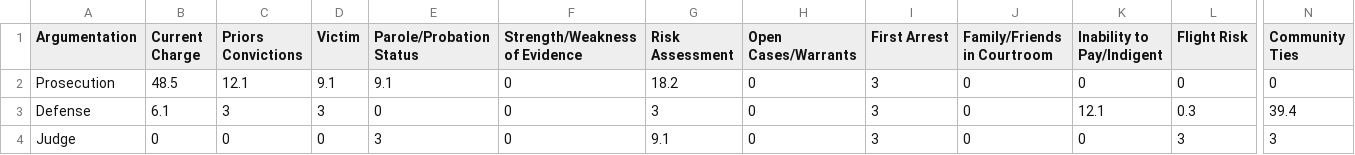
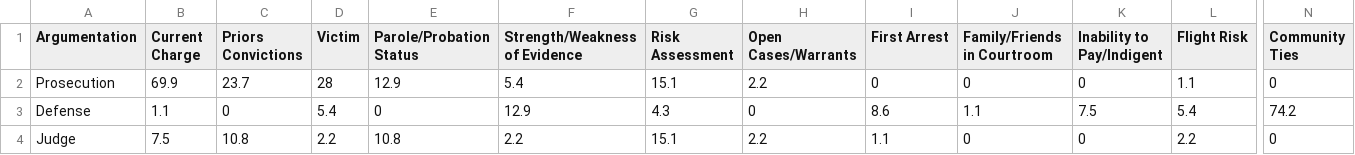
Before and after one commit to dstemenluc/CCJ.Illinois, a CSV file: Year 1 report/Court Observations/Pre-PFA Argumentation - Detention hearing all counties.csv (was Year 1 report/Court Observations/Pre-PFA Argumentation - conditions hearing all counties.csv), drawn as a sheet; only a part is shown, gaps mark what is left out; the diff covers the shown part only; the diff names each change by its address in the sheet, - before the commit and + after, or states it on an @@ line.

Commit message:
observation updates

```diff
--- a/Year 1 report/Court Observations/Pre-PFA Argumentation - conditions hearing all counties.csv
+++ b/Year 1 report/Court Observations/Pre-PFA Argumentation - Detention hearing all counties.csv
-B2 (Current Charge): 48.5
+B2 (Current Charge): 69.9
-C2 (Priors Convictions): 12.1
+C2 (Priors Convictions): 23.7
-D2 (Victim): 9.1
+D2 (Victim): 28
-E2 (Parole/Probation Status): 9.1
+E2 (Parole/Probation Status): 12.9
-F2 (Strength/Weakness of Evidence): 0
+F2 (Strength/Weakness of Evidence): 5.4
-G2 (Risk Assessment): 18.2
+G2 (Risk Assessment): 15.1
-H2 (Open Cases/Warrants): 0
+H2 (Open Cases/Warrants): 2.2
-I2 (First Arrest): 3
+I2 (First Arrest): 0
-L2 (Flight Risk): 0
+L2 (Flight Risk): 1.1
-B3 (Current Charge): 6.1
+B3 (Current Charge): 1.1
-C3 (Priors Convictions): 3
+C3 (Priors Convictions): 0
-D3 (Victim): 3
+D3 (Victim): 5.4
-F3 (Strength/Weakness of Evidence): 0
+F3 (Strength/Weakness of Evidence): 12.9
-G3 (Risk Assessment): 3
+G3 (Risk Assessment): 4.3
-I3 (First Arrest): 3
+I3 (First Arrest): 8.6
-J3 (Family/Friends in Courtroom): 0
+J3 (Family/Friends in Courtroom): 1.1
-K3 (Inability to Pay/Indigent): 12.1
+K3 (Inability to Pay/Indigent): 7.5
-L3 (Flight Risk): 0.3
+L3 (Flight Risk): 5.4
-N3 (Community Ties): 39.4
+N3 (Community Ties): 74.2
-B4 (Current Charge): 0
+B4 (Current Charge): 7.5
-C4 (Priors Convictions): 0
+C4 (Priors Convictions): 10.8
-D4 (Victim): 0
+D4 (Victim): 2.2
-E4 (Parole/Probation Status): 3
+E4 (Parole/Probation Status): 10.8
-F4 (Strength/Weakness of Evidence): 0
+F4 (Strength/Weakness of Evidence): 2.2
-G4 (Risk Assessment): 9.1
+G4 (Risk Assessment): 15.1
-H4 (Open Cases/Warrants): 0
+H4 (Open Cases/Warrants): 2.2
-I4 (First Arrest): 3
+I4 (First Arrest): 1.1
-L4 (Flight Risk): 3
+L4 (Flight Risk): 2.2
-N4 (Community Ties): 3
+N4 (Community Ties): 0
```
Also changed, not shown: 1 edited cell elsewhere in this file.
